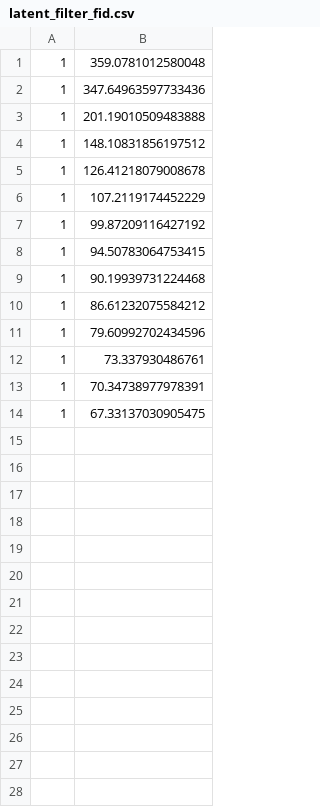
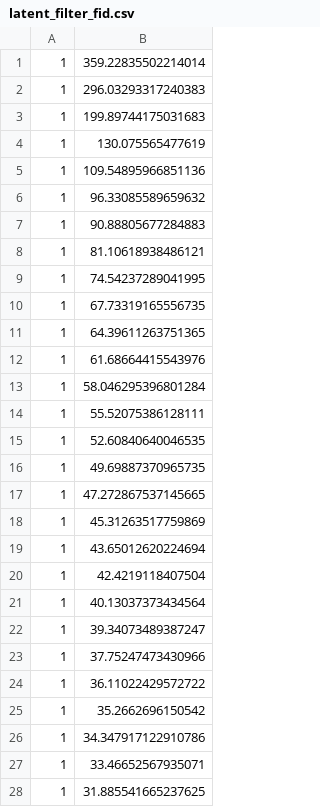
Before and after one commit to bill2bill/latent-stylegan2-ada-pytorch, a CSV file: example/data/stats/latent_filter/latent_filter_fid.csv, drawn as a sheet; only a part is shown; the diff covers the shown part only.

Commit message:
Update reamdme and stats

```diff
--- a/example/data/stats/latent_filter/latent_filter_fid.csv
+++ b/example/data/stats/latent_filter/latent_filter_fid.csv
@@ -1,14 +1,28 @@
-1,359.0781012580048
-1,347.64963597733436
-1,201.19010509483888
-1,148.10831856197512
-1,126.41218079008678
-1,107.2119174452229
-1,99.87209116427192
-1,94.50783064753415
-1,90.19939731224468
-1,86.61232075584212
-1,79.60992702434596
-1,73.337930486761
-1,70.34738977978391
-1,67.33137030905475
+1,359.22835502214014
+1,296.03293317240383
+1,199.89744175031683
+1,130.075565477619
+1,109.54895966851136
+1,96.33085589659632
+1,90.88805677284883
+1,81.10618938486121
+1,74.54237289041995
+1,67.73319165556735
+1,64.39611263751365
+1,61.68664415543976
+1,58.046295396801284
+1,55.52075386128111
+1,52.60840640046535
+1,49.69887370965735
+1,47.272867537145665
+1,45.31263517759869
+1,43.65012620224694
+1,42.4219118407504
+1,40.13037373434564
+1,39.34073489387247
+1,37.75247473430966
+1,36.11022429572722
+1,35.2662696150542
+1,34.347917122910786
+1,33.46652567935071
+1,31.885541665237625
```
Also changed, not shown: 30 added rows elsewhere in this file, 6 other files.
